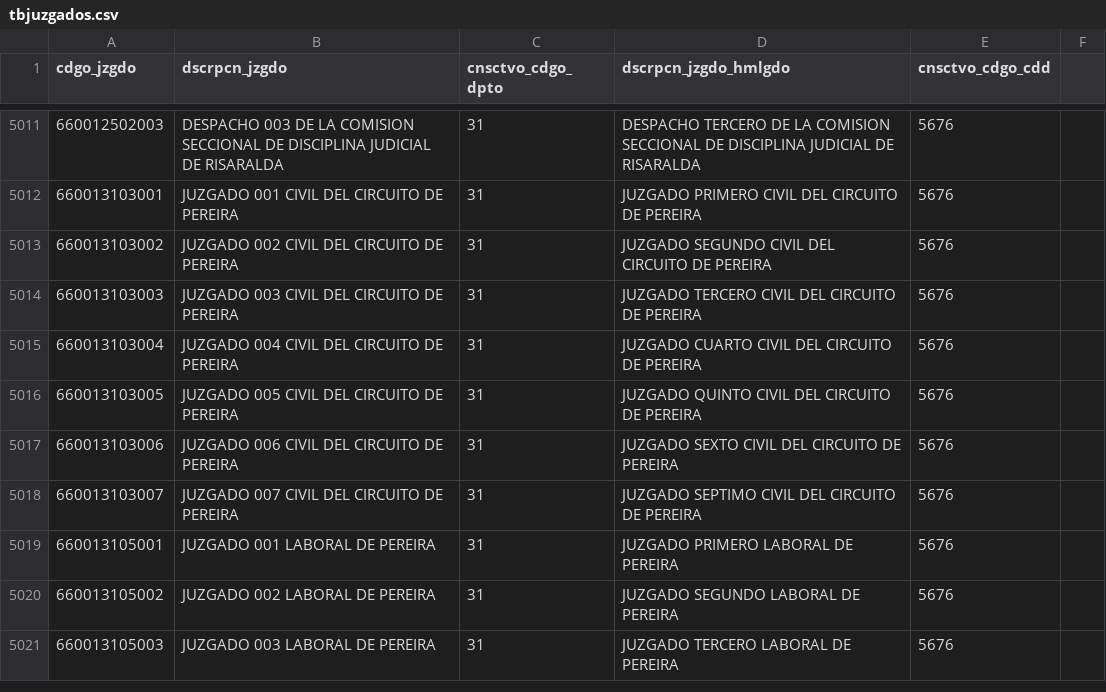
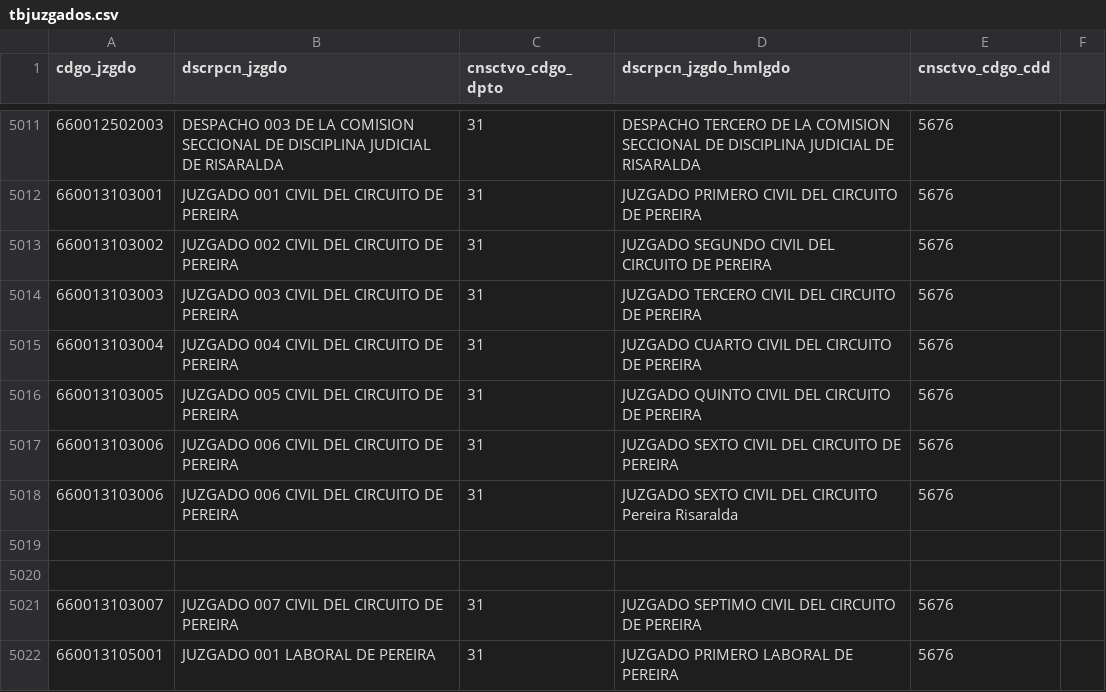
Before and after one commit to zemogesfera/Modulo_ProcesadorLocalPy, a CSV file: tbjuzgados.csv, drawn as a sheet; only a part is shown, gaps mark what is left out; the shorter side is filled out with more unchanged rows; the diff names each change by its address in the sheet, - before the commit and + after, or states it on an @@ line.

Commit message:
accionante, radicado, tbjuzgados, palabrasprohibidas

```diff
--- a/tbjuzgados.csv
+++ b/tbjuzgados.csv
+row 5018: 660013103006 | JUZGADO 006 CIVIL DEL CIRCUITO DE PEREIRA | 31 | JUZGADO SEXTO CIVIL DEL CIRCUITO Pereira Risaralda | 5676
+row 5019: (empty)
+row 5020: (empty)
```
Also changed, not shown: 2 other files.
